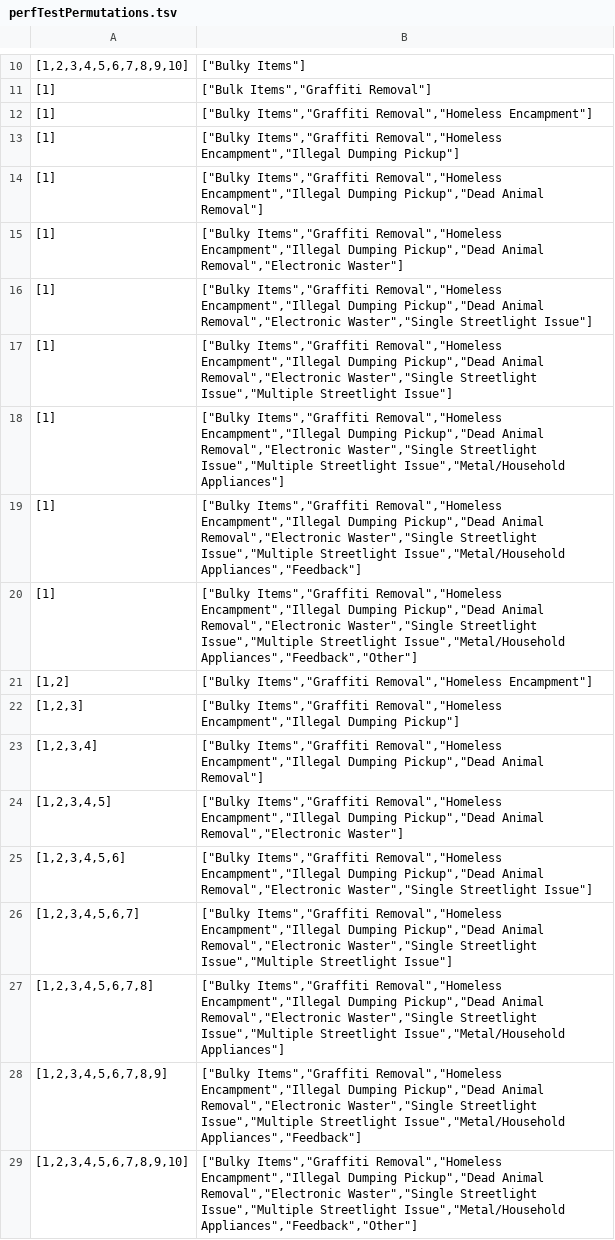
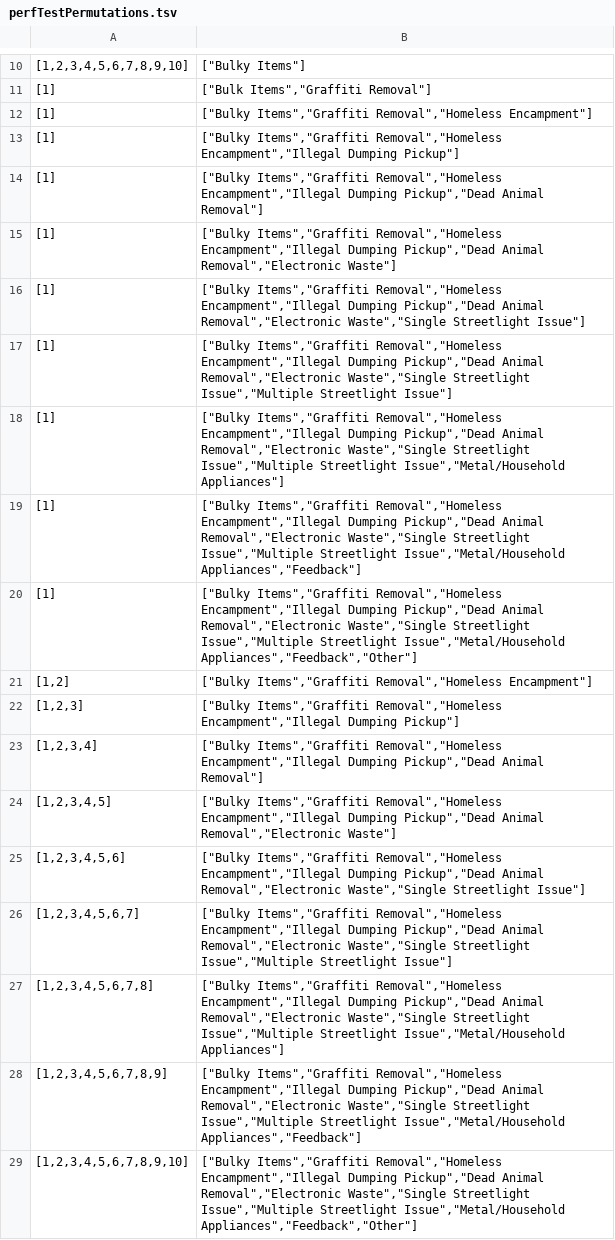
Before and after one commit to hackforla/311-data, a TSV file: server/performanceStatistics/perfTestPermutations.tsv, drawn as a sheet; only a part is shown, gaps mark what is left out.

Commit message:
One more correction

```diff
--- a/server/performanceStatistics/perfTestPermutations.tsv
+++ b/server/performanceStatistics/perfTestPermutations.tsv
@@ -14,8 +14,8 @@
 [1]	["Bulky Items","Graffiti Removal","Homeless Encampment","Illegal Dumping Pickup","Dead Animal Removal"]
-[1]	["Bulky Items","Graffiti Removal","Homeless Encampment","Illegal Dumping Pickup","Dead Animal Removal","Electronic Waster"]
-[1]	["Bulky Items","Graffiti Removal","Homeless Encampment","Illegal Dumping Pickup","Dead Animal Removal","Electronic Waster","Single Streetlight Issue"]
-[1]	["Bulky Items","Graffiti Removal","Homeless Encampment","Illegal Dumping Pickup","Dead Animal Removal","Electronic Waster","Single Streetlight Issue","Multiple Streetlight Issue"]
-[1]	["Bulky Items","Graffiti Removal","Homeless Encampment","Illegal Dumping Pickup","Dead Animal Removal","Electronic Waster","Single Streetlight Issue","Multiple Streetlight Issue","Metal/Household Appliances"]
-[1]	["Bulky Items","Graffiti Removal","Homeless Encampment","Illegal Dumping Pickup","Dead Animal Removal","Electronic Waster","Single Streetlight Issue","Multiple Streetlight Issue","Metal/Household Appliances","Feedback"]
-[1]	["Bulky Items","Graffiti Removal","Homeless Encampment","Illegal Dumping Pickup","Dead Animal Removal","Electronic Waster","Single Streetlight Issue","Multiple Streetlight Issue","Metal/Household Appliances","Feedback","Other"]
+[1]	["Bulky Items","Graffiti Removal","Homeless Encampment","Illegal Dumping Pickup","Dead Animal Removal","Electronic Waste"]
+[1]	["Bulky Items","Graffiti Removal","Homeless Encampment","Illegal Dumping Pickup","Dead Animal Removal","Electronic Waste","Single Streetlight Issue"]
+[1]	["Bulky Items","Graffiti Removal","Homeless Encampment","Illegal Dumping Pickup","Dead Animal Removal","Electronic Waste","Single Streetlight Issue","Multiple Streetlight Issue"]
+[1]	["Bulky Items","Graffiti Removal","Homeless Encampment","Illegal Dumping Pickup","Dead Animal Removal","Electronic Waste","Single Streetlight Issue","Multiple Streetlight Issue","Metal/Household Appliances"]
+[1]	["Bulky Items","Graffiti Removal","Homeless Encampment","Illegal Dumping Pickup","Dead Animal Removal","Electronic Waste","Single Streetlight Issue","Multiple Streetlight Issue","Metal/Household Appliances","Feedback"]
+[1]	["Bulky Items","Graffiti Removal","Homeless Encampment","Illegal Dumping Pickup","Dead Animal Removal","Electronic Waste","Single Streetlight Issue","Multiple Streetlight Issue","Metal/Household Appliances","Feedback","Other"]
 [1,2]	["Bulky Items","Graffiti Removal","Homeless Encampment"]
@@ -23,7 +23,7 @@
 [1,2,3,4]	["Bulky Items","Graffiti Removal","Homeless Encampment","Illegal Dumping Pickup","Dead Animal Removal"]
-[1,2,3,4,5]	["Bulky Items","Graffiti Removal","Homeless Encampment","Illegal Dumping Pickup","Dead Animal Removal","Electronic Waster"]
-[1,2,3,4,5,6]	["Bulky Items","Graffiti Removal","Homeless Encampment","Illegal Dumping Pickup","Dead Animal Removal","Electronic Waster","Single Streetlight Issue"]
-[1,2,3,4,5,6,7]	["Bulky Items","Graffiti Removal","Homeless Encampment","Illegal Dumping Pickup","Dead Animal Removal","Electronic Waster","Single Streetlight Issue","Multiple Streetlight Issue"]
-[1,2,3,4,5,6,7,8]	["Bulky Items","Graffiti Removal","Homeless Encampment","Illegal Dumping Pickup","Dead Animal Removal","Electronic Waster","Single Streetlight Issue","Multiple Streetlight Issue","Metal/Household Appliances"]
-[1,2,3,4,5,6,7,8,9]	["Bulky Items","Graffiti Removal","Homeless Encampment","Illegal Dumping Pickup","Dead Animal Removal","Electronic Waster","Single Streetlight Issue","Multiple Streetlight Issue","Metal/Household Appliances","Feedback"]
-[1,2,3,4,5,6,7,8,9,10]	["Bulky Items","Graffiti Removal","Homeless Encampment","Illegal Dumping Pickup","Dead Animal Removal","Electronic Waster","Single Streetlight Issue","Multiple Streetlight Issue","Metal/Household Appliances","Feedback","Other"]
+[1,2,3,4,5]	["Bulky Items","Graffiti Removal","Homeless Encampment","Illegal Dumping Pickup","Dead Animal Removal","Electronic Waste"]
+[1,2,3,4,5,6]	["Bulky Items","Graffiti Removal","Homeless Encampment","Illegal Dumping Pickup","Dead Animal Removal","Electronic Waste","Single Streetlight Issue"]
+[1,2,3,4,5,6,7]	["Bulky Items","Graffiti Removal","Homeless Encampment","Illegal Dumping Pickup","Dead Animal Removal","Electronic Waste","Single Streetlight Issue","Multiple Streetlight Issue"]
+[1,2,3,4,5,6,7,8]	["Bulky Items","Graffiti Removal","Homeless Encampment","Illegal Dumping Pickup","Dead Animal Removal","Electronic Waste","Single Streetlight Issue","Multiple Streetlight Issue","Metal/Household Appliances"]
+[1,2,3,4,5,6,7,8,9]	["Bulky Items","Graffiti Removal","Homeless Encampment","Illegal Dumping Pickup","Dead Animal Removal","Electronic Waste","Single Streetlight Issue","Multiple Streetlight Issue","Metal/Household Appliances","Feedback"]
+[1,2,3,4,5,6,7,8,9,10]	["Bulky Items","Graffiti Removal","Homeless Encampment","Illegal Dumping Pickup","Dead Animal Removal","Electronic Waste","Single Streetlight Issue","Multiple Streetlight Issue","Metal/Household Appliances","Feedback","Other"]
```
